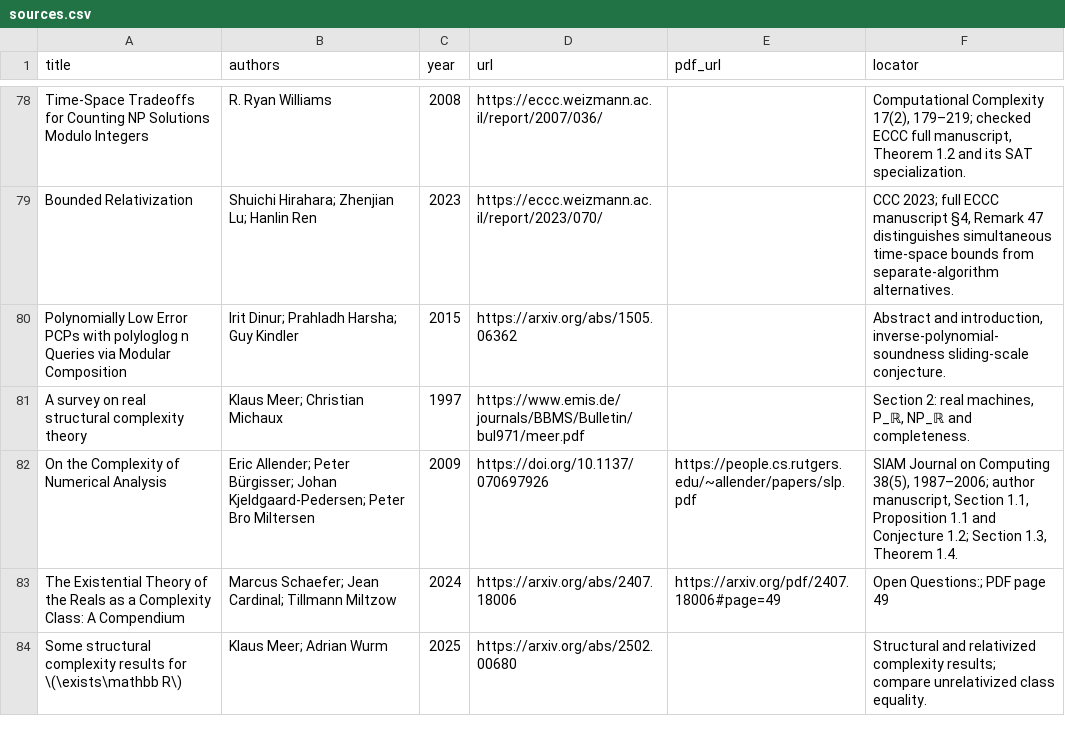
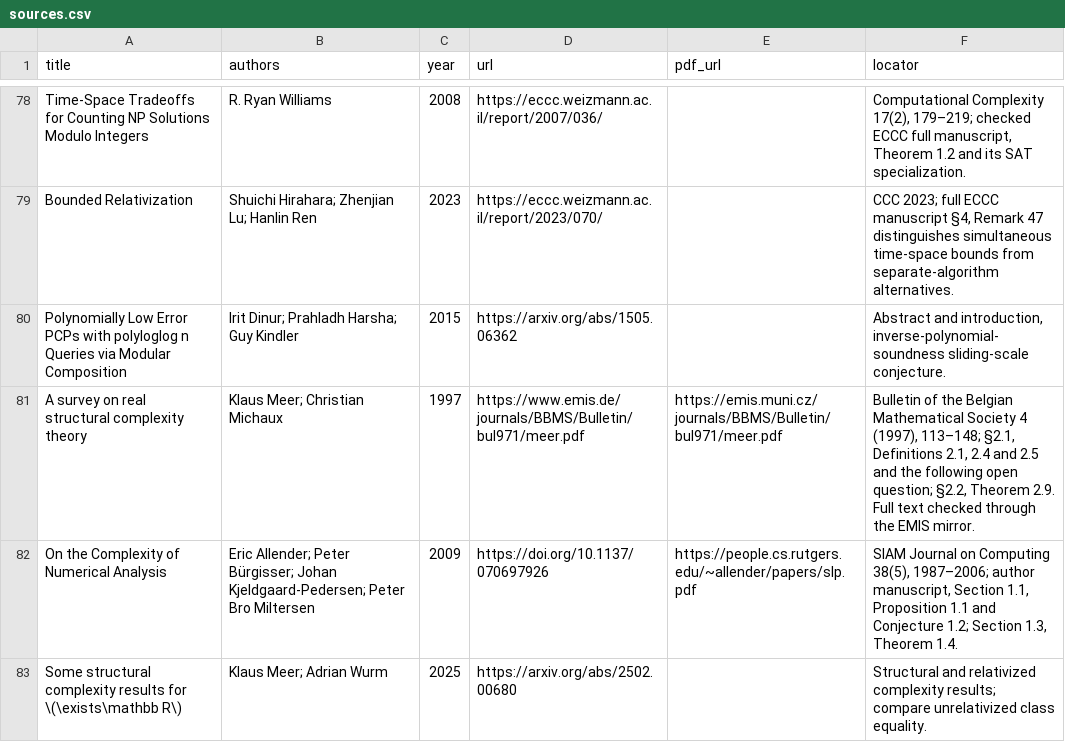
Before and after one commit to vaclavrozhon/atlas, a CSV file: sources.csv, drawn as a sheet; only a part is shown, gaps mark what is left out; the diff covers the shown part only.

```diff
--- a/sources.csv
+++ b/sources.csv
@@ -80,5 +80,4 @@ Bounded Relativization,Shuichi Hirahara; Zhenjian Lu; Hanlin Ren,2023,https://ec
 Polynomially Low Error PCPs with polyloglog n Queries via Modular Composition,Irit Dinur; Prahladh Harsha; Guy Kindler,2015,https://arxiv.org/abs/1505.06362,,"Abstract and introduction, inverse-polynomial-soundness sliding-scale conjecture."
-A survey on real structural complexity theory,Klaus Meer; Christian Michaux,1997,https://www.emis.de/journals/BBMS/Bulletin/bul971/meer.pdf,,"Section 2: real machines, P_ℝ, NP_ℝ and completeness."
+A survey on real structural complexity theory,Klaus Meer; Christian Michaux,1997,https://www.emis.de/journals/BBMS/Bulletin/bul971/meer.pdf,https://emis.muni.cz/journals/BBMS/Bulletin/bul971/meer.pdf,"Bulletin of the Belgian Mathematical Society 4 (1997), 113–148; §2.1, Definitions 2.1, 2.4 and 2.5 and the following open question; §2.2, Theorem 2.9. Full text checked through the EMIS mirror."
 On the Complexity of Numerical Analysis,Eric Allender; Peter Bürgisser; Johan Kjeldgaard-Pedersen; Peter Bro Miltersen,2009,https://doi.org/10.1137/070697926,https://people.cs.rutgers.edu/~allender/papers/slp.pdf,"SIAM Journal on Computing 38(5), 1987–2006; author manuscript, Section 1.1, Proposition 1.1 and Conjecture 1.2; Section 1.3, Theorem 1.4."
-The Existential Theory of the Reals as a Complexity Class: A Compendium,Marcus Schaefer; Jean Cardinal; Tillmann Miltzow,2024,https://arxiv.org/abs/2407.18006,https://arxiv.org/pdf/2407.18006#page=49,Open Questions:; PDF page 49
 Some structural complexity results for \(\exists\mathbb R\),Klaus Meer; Adrian Wurm,2025,https://arxiv.org/abs/2502.00680,,Structural and relativized complexity results; compare unrelativized class equality.
```
Also changed, not shown: 4 added rows and 12 edited cells elsewhere in this file, areas.csv, importance-ranking.csv, 11 other files.
